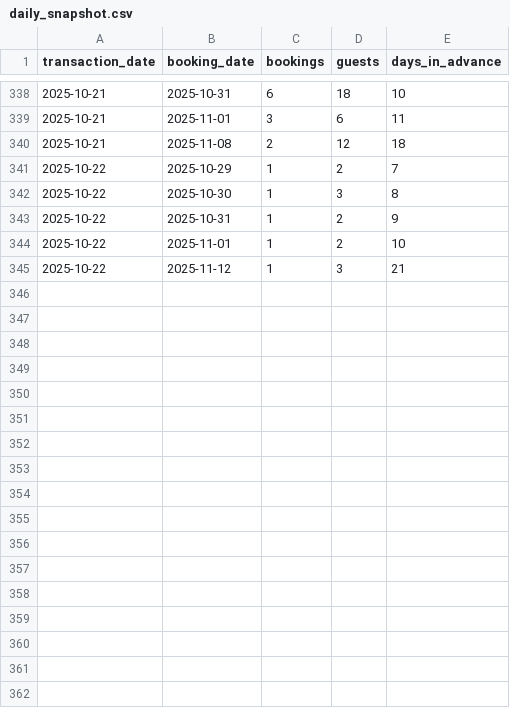
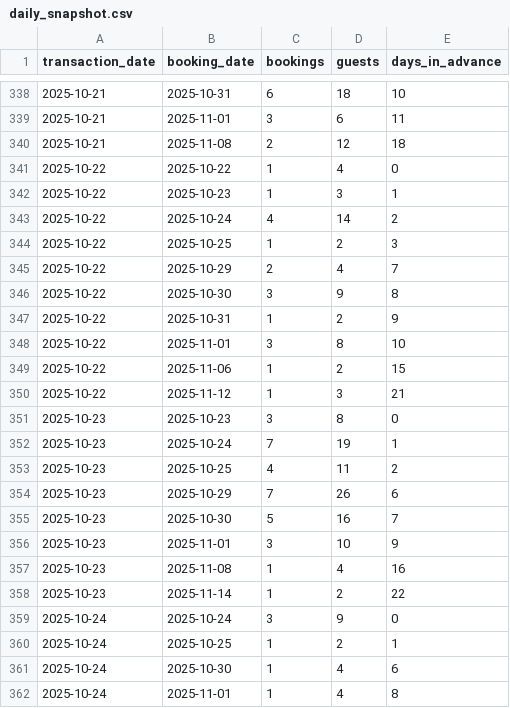
Before and after one commit to dan-octuskc/brass-monkey-booking-visualizer, a CSV file: booking_outputs/daily_snapshot.csv, drawn as a sheet; only a part is shown, gaps mark what is left out.

Commit message:
new data

```diff
--- a/booking_outputs/daily_snapshot.csv
+++ b/booking_outputs/daily_snapshot.csv
@@ -340,6 +340,23 @@ transaction_date,booking_date,bookings,guests,days_in_advance
 2025-10-21,2025-11-08,2,12,18
-2025-10-22,2025-10-29,1,2,7
-2025-10-22,2025-10-30,1,3,8
+2025-10-22,2025-10-22,1,4,0
+2025-10-22,2025-10-23,1,3,1
+2025-10-22,2025-10-24,4,14,2
+2025-10-22,2025-10-25,1,2,3
+2025-10-22,2025-10-29,2,4,7
+2025-10-22,2025-10-30,3,9,8
 2025-10-22,2025-10-31,1,2,9
-2025-10-22,2025-11-01,1,2,10
+2025-10-22,2025-11-01,3,8,10
+2025-10-22,2025-11-06,1,2,15
 2025-10-22,2025-11-12,1,3,21
+2025-10-23,2025-10-23,3,8,0
+2025-10-23,2025-10-24,7,19,1
+2025-10-23,2025-10-25,4,11,2
+2025-10-23,2025-10-29,7,26,6
+2025-10-23,2025-10-30,5,16,7
+2025-10-23,2025-11-01,3,10,9
+2025-10-23,2025-11-08,1,4,16
+2025-10-23,2025-11-14,1,2,22
+2025-10-24,2025-10-24,3,9,0
+2025-10-24,2025-10-25,1,2,1
+2025-10-24,2025-10-30,1,4,6
+2025-10-24,2025-11-01,1,4,8
```
Also changed, not shown: booking_outputs/cumulative_asof_snapshot.csv, booking_outputs/marketing_corr.csv, 1 other file.
